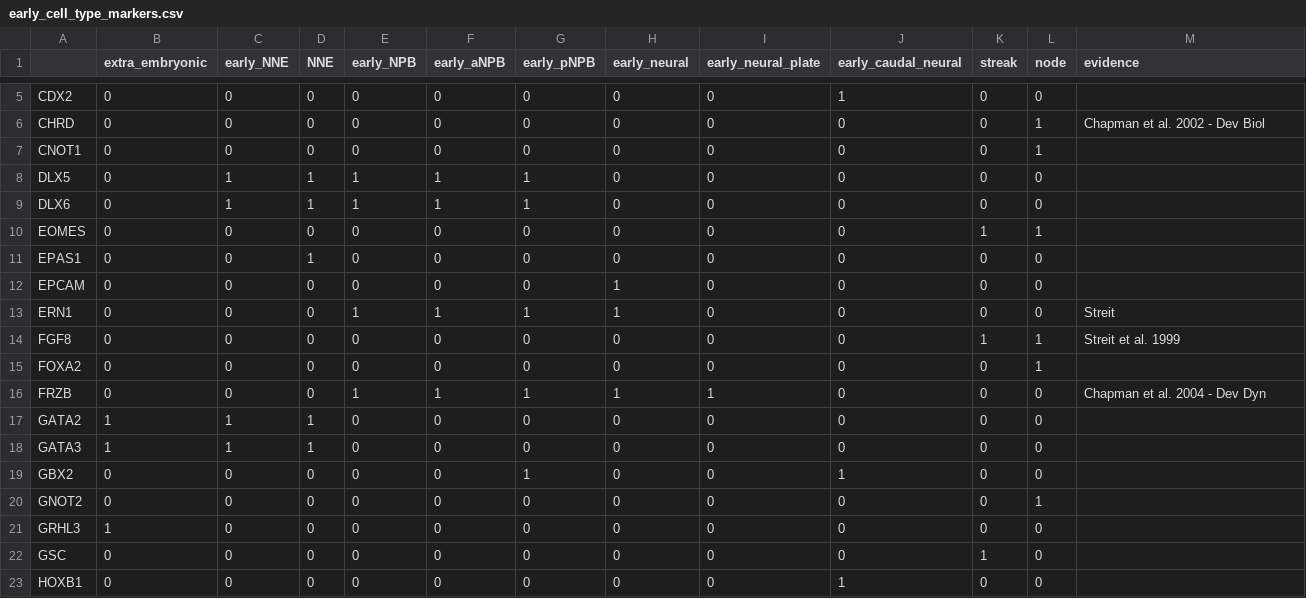
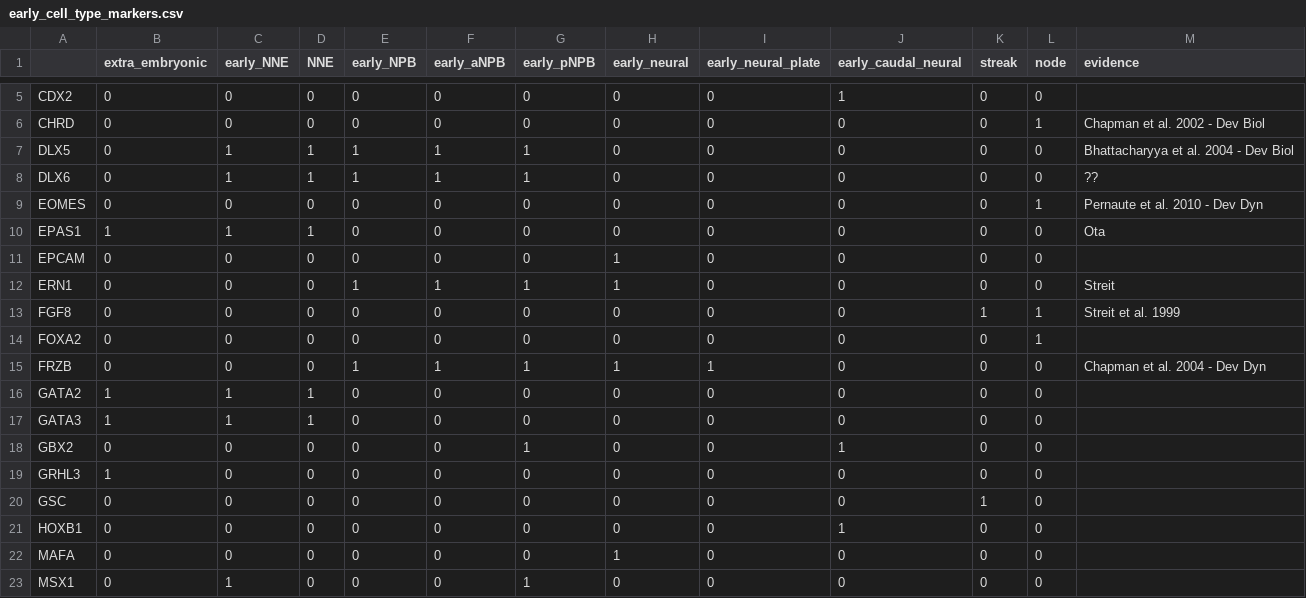
Before and after one commit to alexthiery/10x_neural_plate_border, a CSV file: knowlege_matrices/early_cell_type_markers.csv, drawn as a sheet; only a part is shown, gaps mark what is left out; the shorter side is filled out with more unchanged rows.

Commit message:
edit cell type matrix

```diff
--- a/knowlege_matrices/early_cell_type_markers.csv
+++ b/knowlege_matrices/early_cell_type_markers.csv
@@ -6,7 +6,6 @@ CDX2,0,0,0,0,0,0,0,0,1,0,0,
 CHRD,0,0,0,0,0,0,0,0,0,0,1,Chapman et al. 2002 - Dev Biol
-CNOT1,0,0,0,0,0,0,0,0,0,0,1,
-DLX5,0,1,1,1,1,1,0,0,0,0,0,
-DLX6,0,1,1,1,1,1,0,0,0,0,0,
-EOMES,0,0,0,0,0,0,0,0,0,1,1,
-EPAS1,0,0,1,0,0,0,0,0,0,0,0,
+DLX5,0,1,1,1,1,1,0,0,0,0,0,Bhattacharyya et al. 2004 - Dev Biol
+DLX6,0,1,1,1,1,1,0,0,0,0,0,??
+EOMES,0,0,0,0,0,0,0,0,0,0,1,Pernaute et al. 2010 - Dev Dyn
+EPAS1,1,1,1,0,0,0,0,0,0,0,0,Ota
 EPCAM,0,0,0,0,0,0,1,0,0,0,0,
@@ -19,3 +18,2 @@ GATA3,1,1,1,0,0,0,0,0,0,0,0,
 GBX2,0,0,0,0,0,1,0,0,1,0,0,
-GNOT2,0,0,0,0,0,0,0,0,0,0,1,
 GRHL3,1,0,0,0,0,0,0,0,0,0,0,
```
